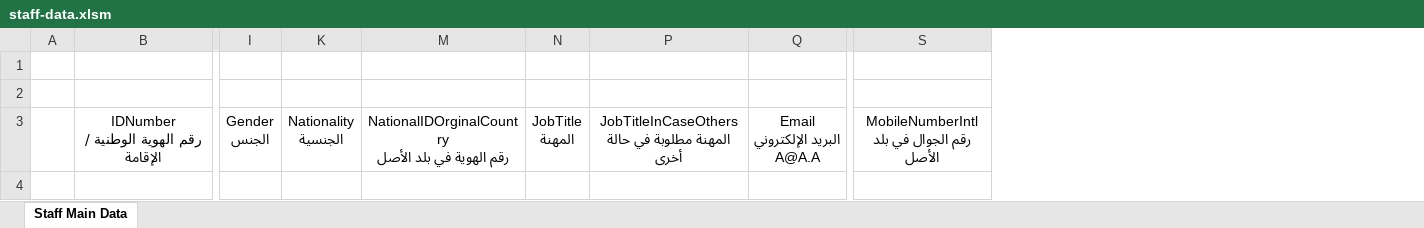
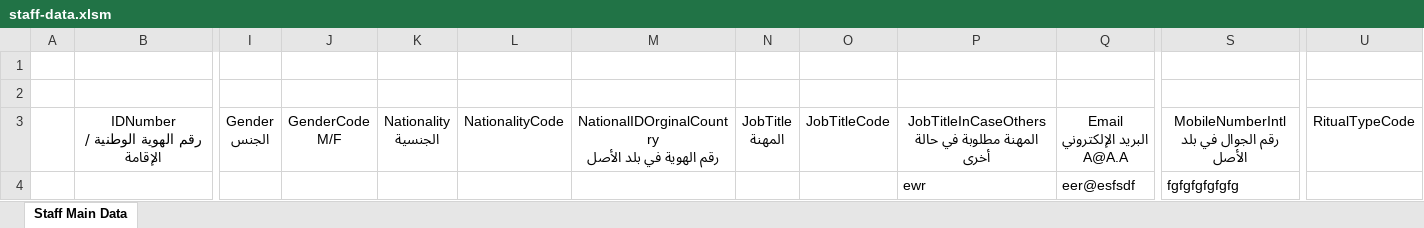
Before and after one commit to FirasMessaoudi/admin-portal, an Excel workbook: shj-admin-portal-web/src/main/resources/templates/excel/11/staff-data.xlsm, sheet Staff Main Data, drawn as a sheet; only a part is shown, gaps mark what is left out; values as stored, in another font and other column widths than the file's, no borders; table styles not drawn; rows hold the shown columns only; ↵ is a line break in a cell; the diff names each change by its address in the sheet, - before the commit and + after, or states it on an @@ line.

```diff
--- a/shj-admin-portal-web/src/main/resources/templates/excel/11/staff-data.xlsm (sheet Staff Main Data)
+++ b/shj-admin-portal-web/src/main/resources/templates/excel/11/staff-data.xlsm (sheet Staff Main Data)
@@ column J unhidden, row 3: GenderCode ↵ M/F @@
@@ column L unhidden, row 3: NationalityCode @@
@@ column O unhidden, row 3: JobTitleCode @@
@@ column U unhidden, row 3: RitualTypeCode @@
+row 4:  |  |  |  |  |  |  |  |  | ewr | eer@esfsdf | fgfgfgfgfgfg
```
Also changed, not shown: shj-admin-portal-web/src/main/resources/templates/excel/11/staff-data-gov.xlsm, 1 other file.
